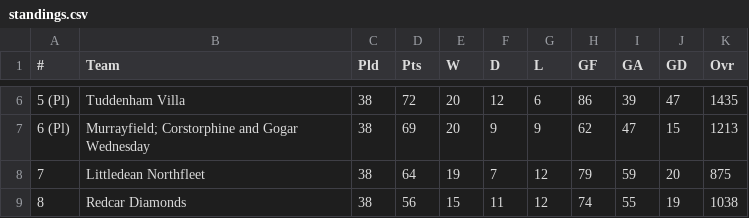
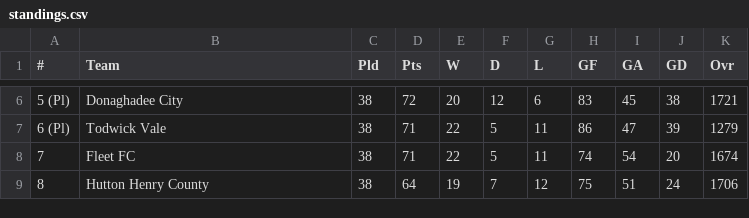
Before and after one commit to reginoxcf/football-simulator-2, a CSV file: standings.csv, drawn as a sheet; only a part is shown, gaps mark what is left out; the diff covers the shown part only.

```diff
--- a/standings.csv
+++ b/standings.csv
@@ -6,4 +6,4 @@
-5 (Pl),Tuddenham Villa,38,72,20,12,6,86,39,47,1435
-6 (Pl),Murrayfield; Corstorphine and Gogar Wednesday,38,69,20,9,9,62,47,15,1213
-7 ,Littledean Northfleet,38,64,19,7,12,79,59,20,875
-8 ,Redcar Diamonds,38,56,15,11,12,74,55,19,1038
+5 (Pl),Donaghadee City,38,72,20,12,6,83,45,38,1721
+6 (Pl),Todwick Vale,38,71,22,5,11,86,47,39,1279
+7 ,Fleet FC,38,71,22,5,11,74,54,20,1674
+8 ,Hutton Henry County,38,64,19,7,12,75,51,24,1706
```
Also changed, not shown: 133 edited cells elsewhere in this file.
